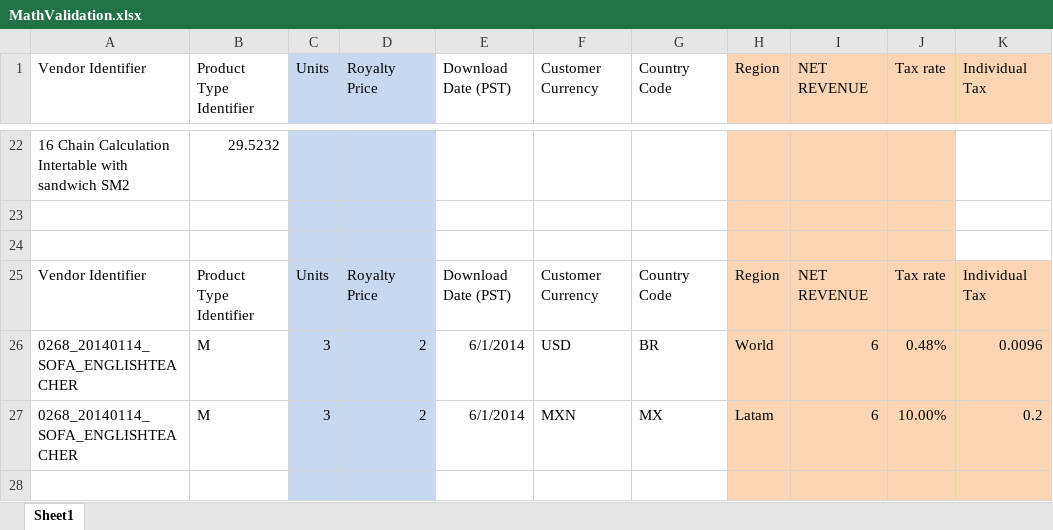
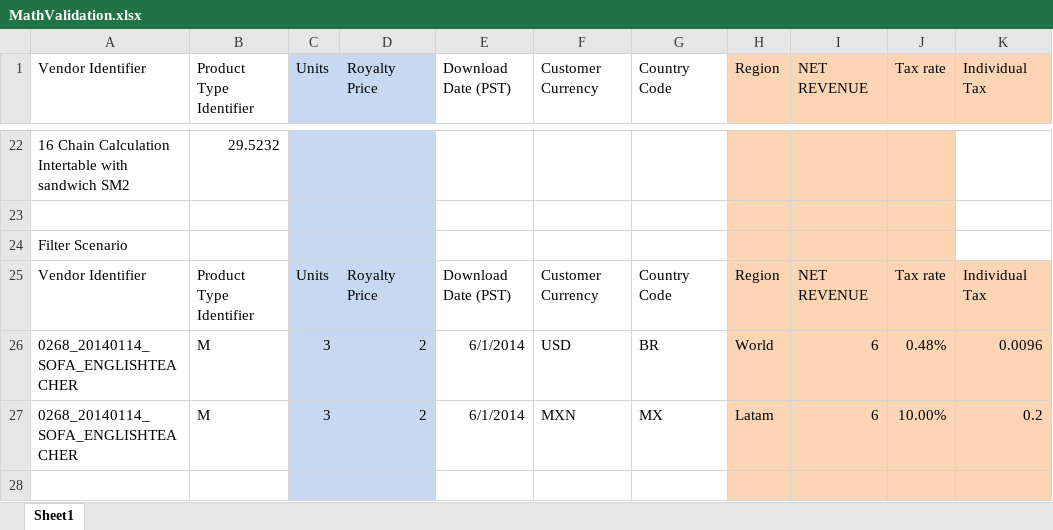
Before and after one commit to keyscores/sqlengine, an Excel workbook: documentation/MathValidation.xlsx, sheet Sheet1, drawn as a sheet; only a part is shown, gaps mark what is left out; values as stored, in another font and other column widths than the file's, no borders; the diff covers the shown part only; the diff names each change by its address in the sheet, - before the commit and + after, or states it on an @@ line.

```diff
--- a/documentation/MathValidation.xlsx (sheet Sheet1)
+++ b/documentation/MathValidation.xlsx (sheet Sheet1)
-A24 (Vendor Identifier): (empty)
+A24 (Vendor Identifier): Filter Scenario
```
Also changed, not shown: 29 added rows elsewhere in this sheet, 4 other files.
